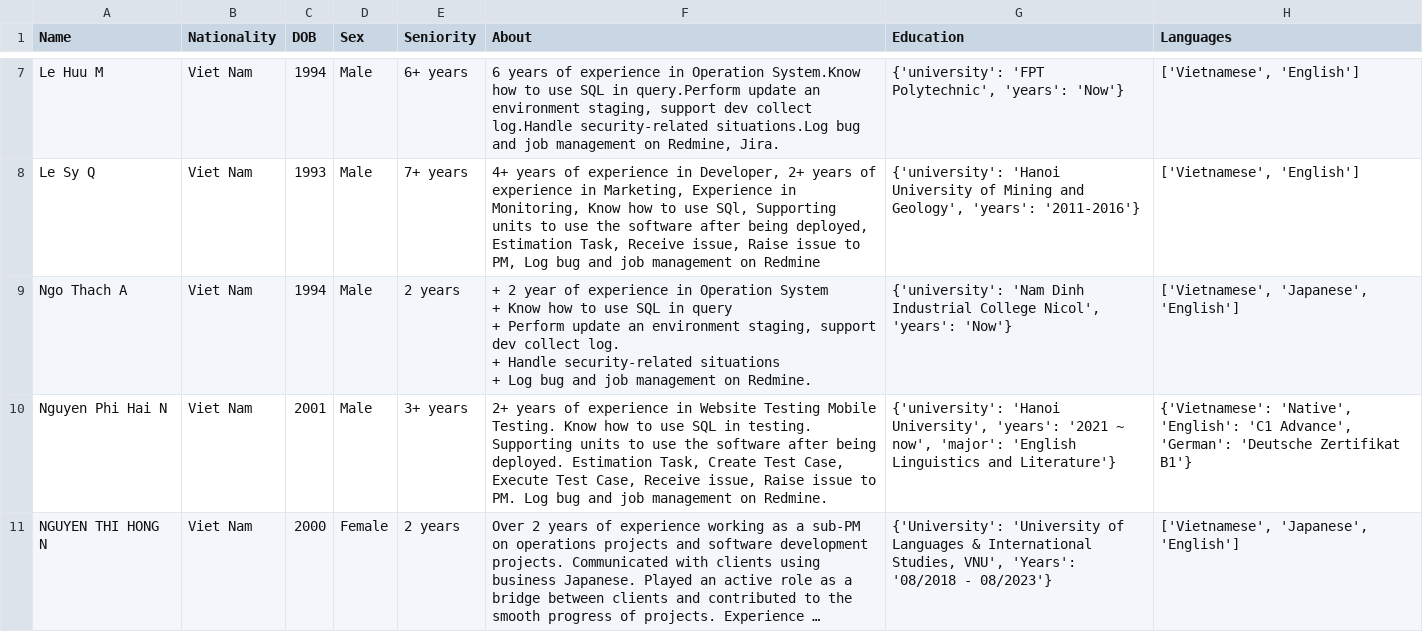
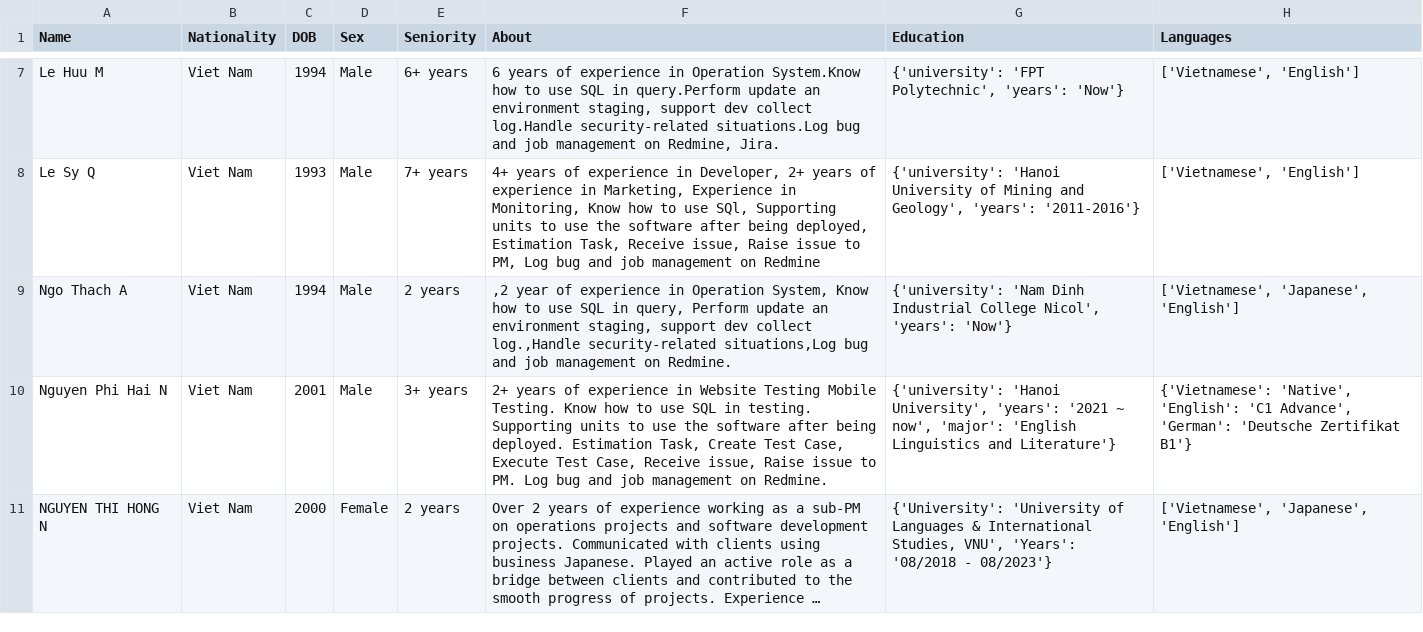
Before and after one commit to minhnhatdanchoi/dataset, a CSV file: cv_data.csv, drawn as a sheet; only a part is shown, gaps mark what is left out; long unchanged cells end in …; ↵ is a line break in a cell; the diff covers the shown part only; the diff names each change by its address in the sheet, - before the commit and + after, or states it on an @@ line.

```diff
--- a/cv_data.csv
+++ b/cv_data.csv
-F9 (About): + 2 year of experience in Operation System ↵ + Know how to use SQL in query ↵ + Perform update an environment staging, support dev collect log. ↵ + Handle security-related situations ↵ + Log bug and…
+F9 (About): ,2 year of experience in Operation System, Know how to use SQL in query, Perform update an environment staging, support dev collect log.,Handle security-related situations,Log bug and…
```
Also changed, not shown: 13 edited cells elsewhere in this file.
